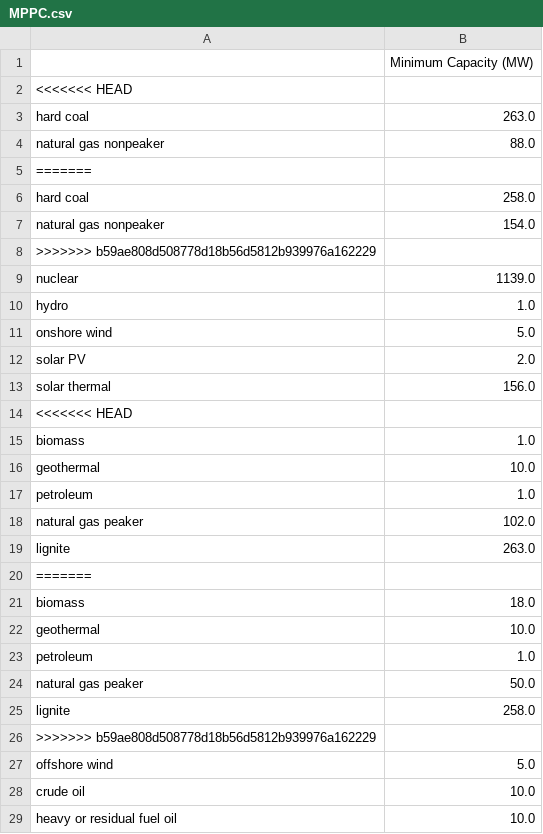
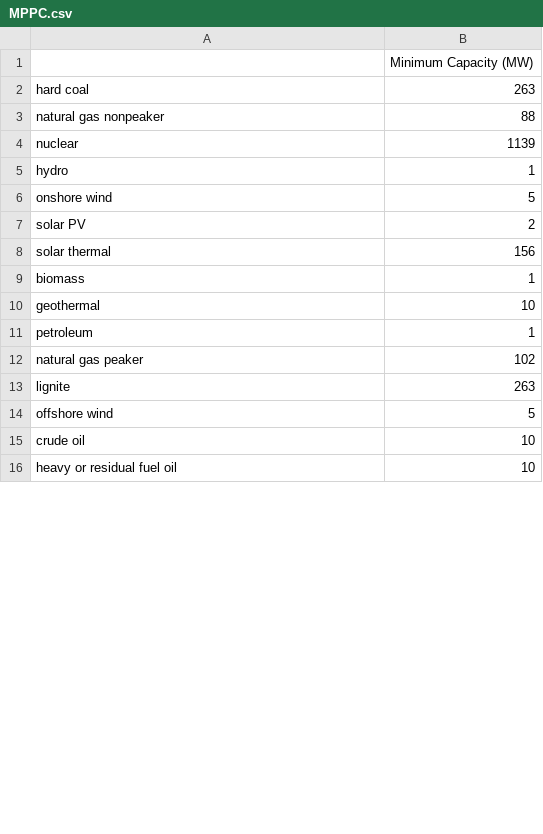
Before and after one commit to EnergyInnovation/eps-nevada, a CSV file: InputData/elec/MPPC/MPPC.csv, drawn as a sheet; only a part is shown; the diff covers the shown part only.

Commit message:
fix MPPC

```diff
--- a/InputData/elec/MPPC/MPPC.csv
+++ b/InputData/elec/MPPC/MPPC.csv
@@ -1,29 +1,16 @@
 ,Minimum Capacity (MW)
-<<<<<<< HEAD
-hard coal,263.0
-natural gas nonpeaker,88.0
-=======
-hard coal,258.0
-natural gas nonpeaker,154.0
->>>>>>> b59ae808d508778d18b56d5812b939976a162229
-nuclear,1139.0
-hydro,1.0
-onshore wind,5.0
-solar PV,2.0
-solar thermal,156.0
-<<<<<<< HEAD
-biomass,1.0
-geothermal,10.0
-petroleum,1.0
-natural gas peaker,102.0
-lignite,263.0
-=======
-biomass,18.0
-geothermal,10.0
-petroleum,1.0
-natural gas peaker,50.0
-lignite,258.0
->>>>>>> b59ae808d508778d18b56d5812b939976a162229
-offshore wind,5.0
-crude oil,10.0
-heavy or residual fuel oil,10.0
+hard coal,263
+natural gas nonpeaker,88
+nuclear,1139
+hydro,1
+onshore wind,5
+solar PV,2
+solar thermal,156
+biomass,1
+geothermal,10
+petroleum,1
+natural gas peaker,102
+lignite,263
+offshore wind,5
+crude oil,10
+heavy or residual fuel oil,10
```
Also changed, not shown: 1 edited cell elsewhere in this file.
